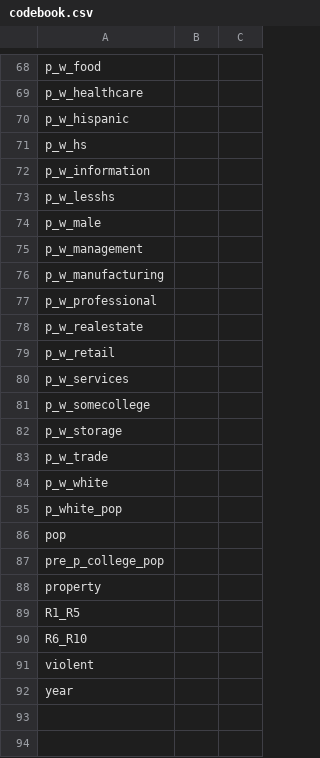
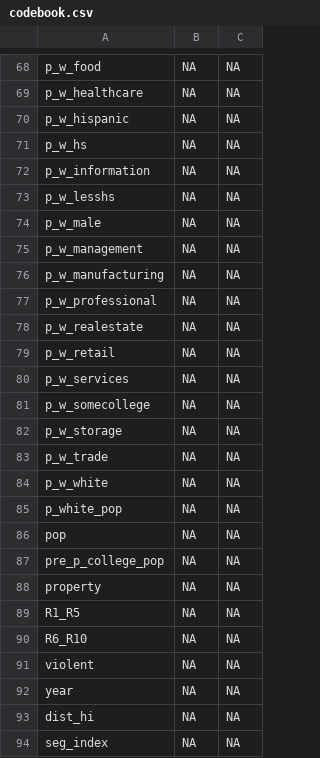
Before and after one commit to liampurkey/Gentrification, a CSV file: CleanData/codebook.csv, drawn as a sheet; only a part is shown, gaps mark what is left out; the diff covers the shown part only; the diff names each change by its address in the sheet, - before the commit and + after, or states it on an @@ line.

```diff
--- a/CleanData/codebook.csv
+++ b/CleanData/codebook.csv
-B68:B92: (empty)
+B68:B92: NA
-C68:C92: (empty)
+C68:C92: NA
+row 93: dist_hi | NA | NA
+row 94: seg_index | NA | NA
```
Also changed, not shown: 109 edited cells elsewhere in this file, 3 other files.
